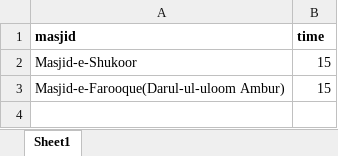
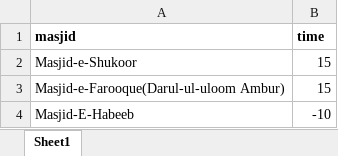
Before and after one commit to MohemmedAfzal/falah-e-kounain-dev, an Excel workbook: excel/isha-later-timings.xlsx, sheet Sheet1, drawn as a sheet; values as stored, in another font and other column widths than the file's, no borders; the diff names each change by its address in the sheet, - before the commit and + after, or states it on an @@ line.

Commit message:
Namaz Timings Final

```diff
--- a/excel/isha-later-timings.xlsx (sheet Sheet1)
+++ b/excel/isha-later-timings.xlsx (sheet Sheet1)
+row 4: Masjid-E-Habeeb | -10
```
Also changed, not shown: 2 other files.
